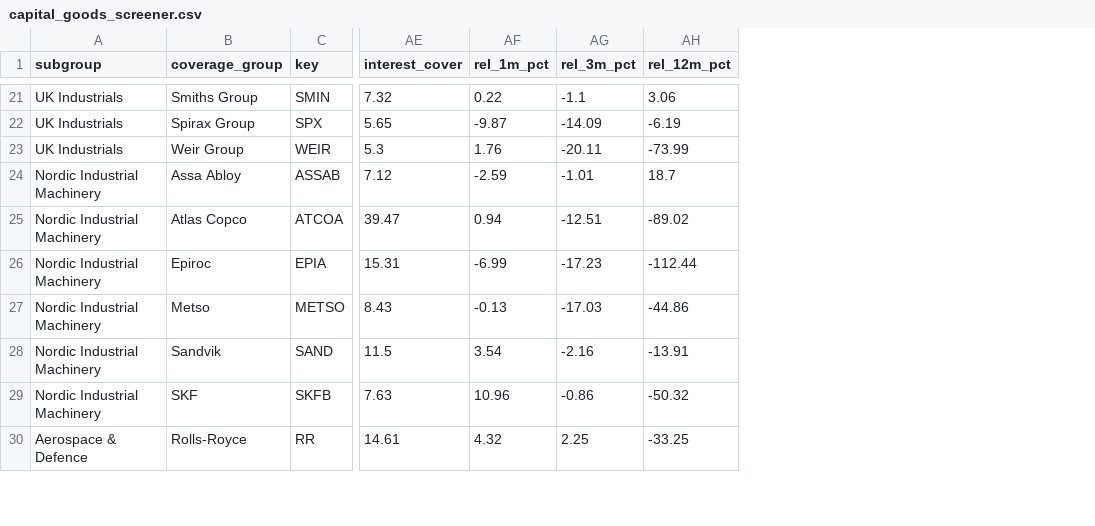
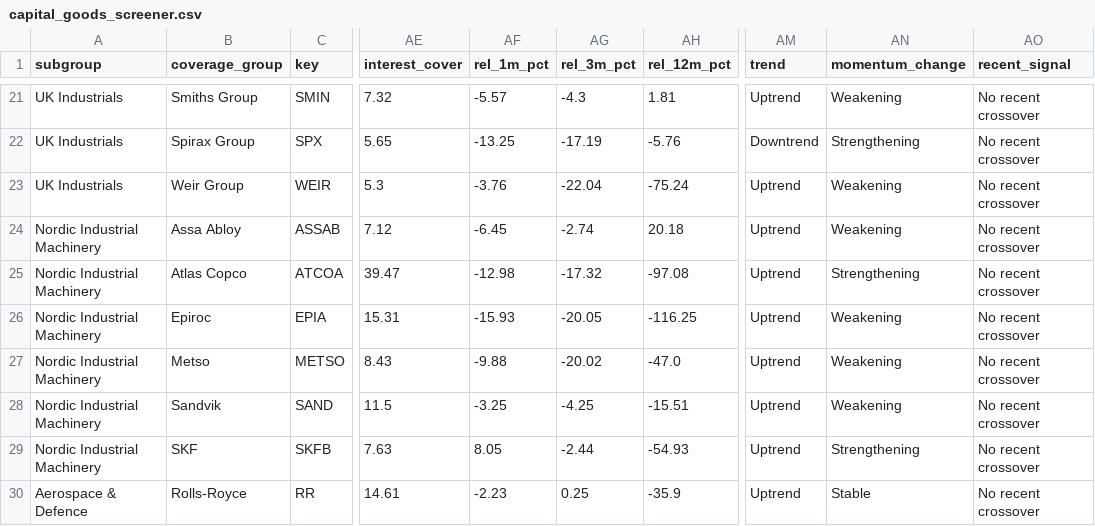
Before and after one commit to mustafa-sjs/capital-goods-screener, a CSV file: capital_goods_screener.csv, drawn as a sheet; only a part is shown, gaps mark what is left out; the diff covers the shown part only; the diff names each change by its address in the sheet, - before the commit and + after, or states it on an @@ line.

```diff
--- a/capital_goods_screener.csv
+++ b/capital_goods_screener.csv
+column AM (trend), rows 21-30: Uptrend | Downtrend | Uptrend | Uptrend | Uptrend | Uptrend | Uptrend | Uptrend | Uptrend | Uptrend
+column AN (momentum_change), rows 21-30: Weakening | Strengthening | Weakening | Weakening | Strengthening | Weakening | Weakening | Weakening | Strengthening | Stable
+column AO (recent_signal), rows 21-30: all No recent crossover
-AF21 (rel_1m_pct): 0.22
+AF21 (rel_1m_pct): -5.57
-AG21 (rel_3m_pct): -1.1
+AG21 (rel_3m_pct): -4.3
-AH21 (rel_12m_pct): 3.06
+AH21 (rel_12m_pct): 1.81
-AF22 (rel_1m_pct): -9.87
+AF22 (rel_1m_pct): -13.25
-AG22 (rel_3m_pct): -14.09
+AG22 (rel_3m_pct): -17.19
-AH22 (rel_12m_pct): -6.19
+AH22 (rel_12m_pct): -5.76
-AF23 (rel_1m_pct): 1.76
+AF23 (rel_1m_pct): -3.76
-AG23 (rel_3m_pct): -20.11
+AG23 (rel_3m_pct): -22.04
-AH23 (rel_12m_pct): -73.99
+AH23 (rel_12m_pct): -75.24
-AF24 (rel_1m_pct): -2.59
+AF24 (rel_1m_pct): -6.45
-AG24 (rel_3m_pct): -1.01
+AG24 (rel_3m_pct): -2.74
-AH24 (rel_12m_pct): 18.7
+AH24 (rel_12m_pct): 20.18
-AF25 (rel_1m_pct): 0.94
+AF25 (rel_1m_pct): -12.98
-AG25 (rel_3m_pct): -12.51
+AG25 (rel_3m_pct): -17.32
-AH25 (rel_12m_pct): -89.02
+AH25 (rel_12m_pct): -97.08
-AF26 (rel_1m_pct): -6.99
+AF26 (rel_1m_pct): -15.93
-AG26 (rel_3m_pct): -17.23
+AG26 (rel_3m_pct): -20.05
-AH26 (rel_12m_pct): -112.44
+AH26 (rel_12m_pct): -116.25
-AF27 (rel_1m_pct): -0.13
+AF27 (rel_1m_pct): -9.88
-AG27 (rel_3m_pct): -17.03
+AG27 (rel_3m_pct): -20.02
-AH27 (rel_12m_pct): -44.86
+AH27 (rel_12m_pct): -47.0
-AF28 (rel_1m_pct): 3.54
+AF28 (rel_1m_pct): -3.25
-AG28 (rel_3m_pct): -2.16
+AG28 (rel_3m_pct): -4.25
-AH28 (rel_12m_pct): -13.91
+AH28 (rel_12m_pct): -15.51
-AF29 (rel_1m_pct): 10.96
+AF29 (rel_1m_pct): 8.05
-AG29 (rel_3m_pct): -0.86
+AG29 (rel_3m_pct): -2.44
-AH29 (rel_12m_pct): -50.32
+AH29 (rel_12m_pct): -54.93
-AF30 (rel_1m_pct): 4.32
+AF30 (rel_1m_pct): -2.23
-AG30 (rel_3m_pct): 2.25
+AG30 (rel_3m_pct): 0.25
-AH30 (rel_12m_pct): -33.25
+AH30 (rel_12m_pct): -35.9
```
Also changed, not shown: 60 edited cells elsewhere in this file, capital_goods_market_close.csv, 32 other files.
